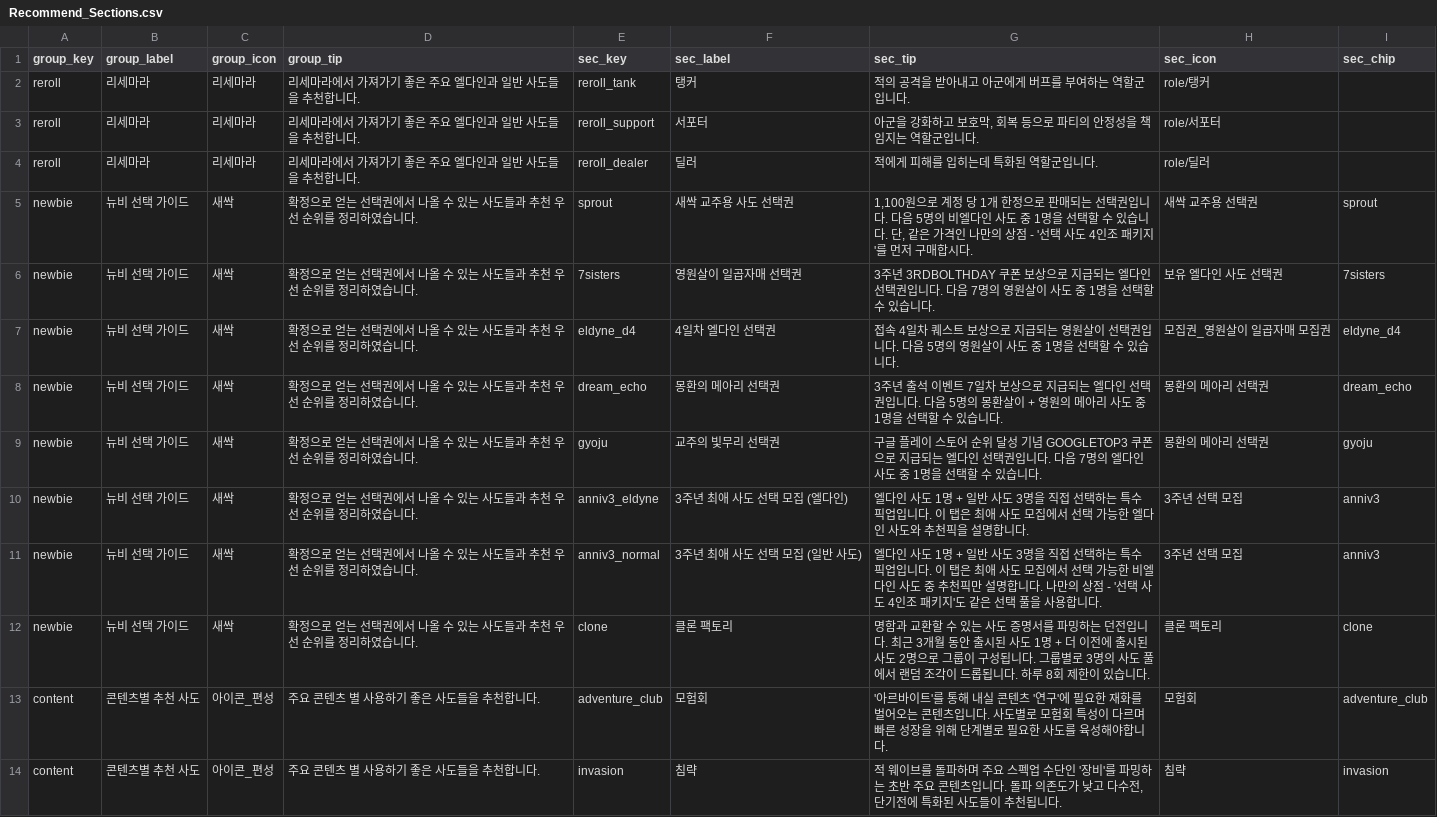
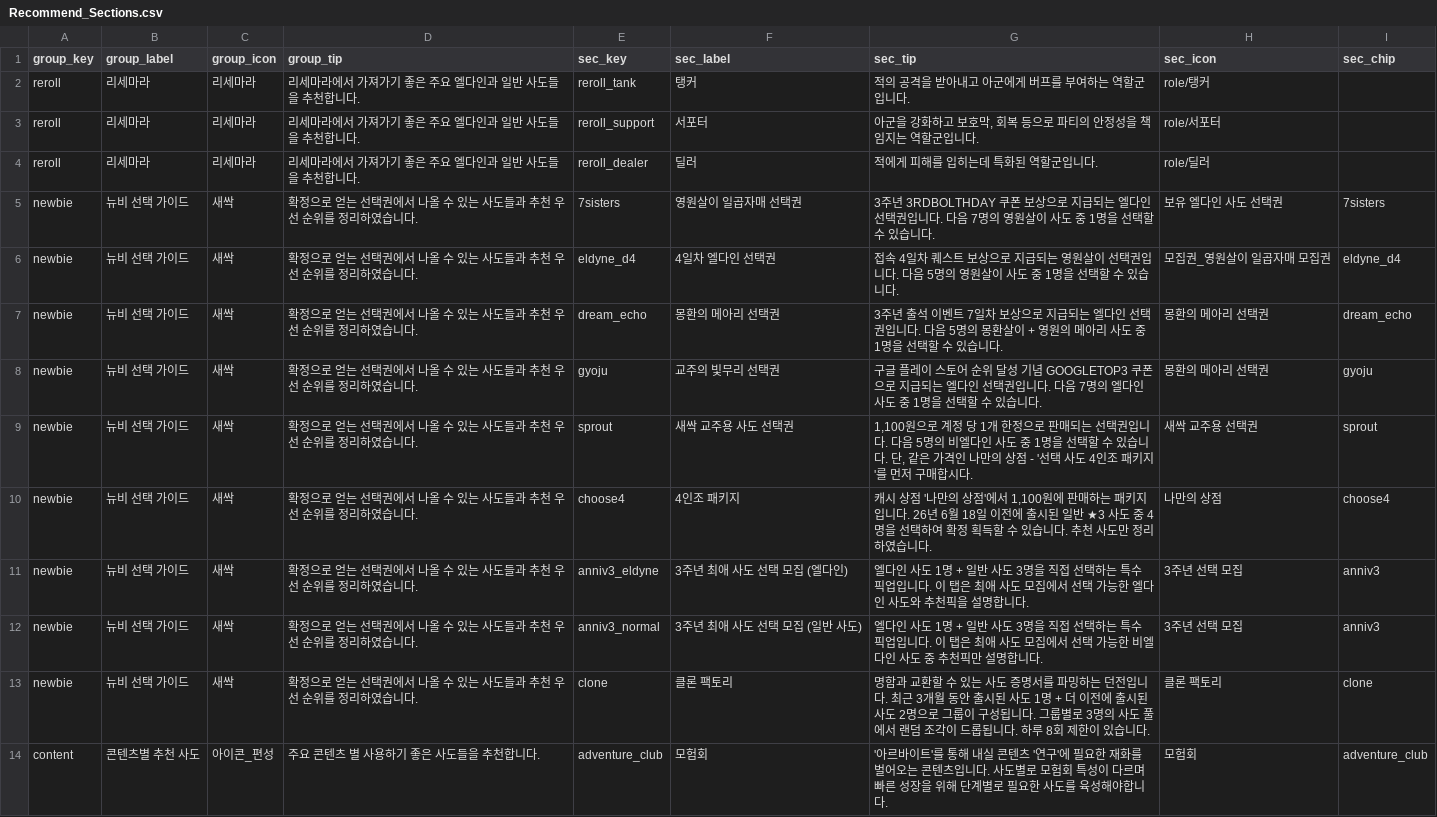
Before and after one commit to mediate1082/Trickal-Revive-Skill-Guide-Beta-0.8, a CSV file: data/Recommend_Sections.csv, drawn as a sheet; only a part is shown; the shorter side is filled out with more unchanged rows; addresses are those after the commit; the diff names each change by its address in the sheet, - before the commit and + after, or states it on an @@ line.

```diff
--- a/data/Recommend_Sections.csv
+++ b/data/Recommend_Sections.csv
@@ row 5 moved to row 9: newbie @@
+row 10: newbie | 뉴비 선택 가이드 | 새싹 | 확정으로 얻는 선택권에서 나올 수 있는 사도들과 추천 우선 순위를 정리하였습니다. | choose4 | 4인조 패키지 | 캐시 상점 '나만의 상점'에서 1,100원에 판매하는 패키지입니다. 26년 6월 18일 이전에 출시된 일반 ★3 사도 중 4명을 선택하여 확정 획득할 수 있습니다. 추천 사도만 정리하였습니다. | 나만의 상점 | choose4
-G12 (sec_tip): …합니다. 나만의 상점 - '선택 사도 4인조 패키지'도 같은 선택 풀을 사용합니다.
+G12 (sec_tip): …합니다.
```
Also changed, not shown: data/Recommend_Chara.csv, data/Recommend_Chips.csv, 1 other file.
